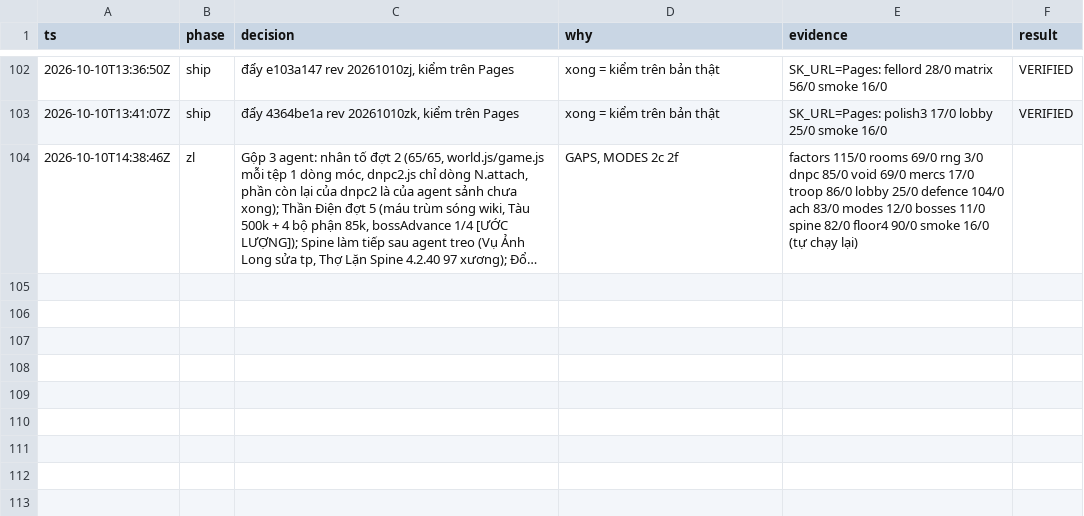
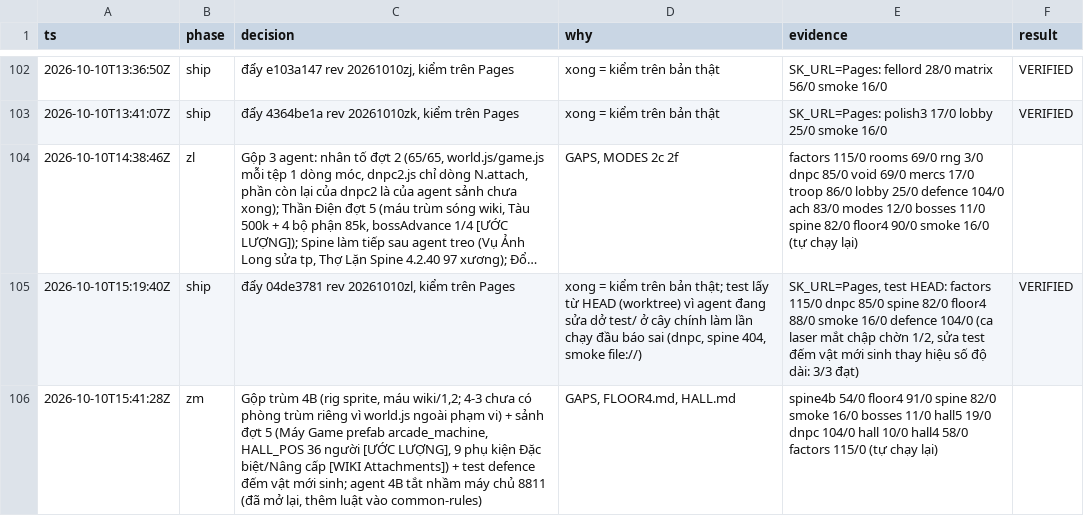
Before and after one commit to poke5121999-art/survivor-web-hub, a TSV file: games/soulknight/tools/polish/decisions.tsv, drawn as a sheet; only a part is shown, gaps mark what is left out; long unchanged cells end in …; the diff names each change by its address in the sheet, - before the commit and + after, or states it on an @@ line.

```diff
--- a/games/soulknight/tools/polish/decisions.tsv
+++ b/games/soulknight/tools/polish/decisions.tsv
+row 105: 2026-10-10T15:19:40Z | ship | đẩy 04de3781 rev 20261010zl, kiểm trên Pages | xong = kiểm trên bản thật; test lấy từ HEAD (worktree) vì agent đang sửa dở test/ ở cây chính làm lần chạy đầu báo sai (dnpc, spine 404, smoke file://) | SK_URL=Pages, test HEAD: factors 115/0 dnpc 85/0 spine 82/0 floor4 88/0 smoke 16/0 defence 104/0 (ca laser mắt chập chờn 1/2, sửa test đếm vật mới sinh thay hiệu số độ dài: 3/3 đạt) | VERIFIED
+row 106: 2026-10-10T15:41:28Z | zm | Gộp trùm 4B (rig sprite, máu wiki/1,2; 4-3 chưa có phòng trùm riêng vì world.js ngoài phạm vi) + sảnh đợt 5 (Máy Game prefab arcade_machine, HALL_POS 36 người [ƯỚC LƯỢNG], 9 phụ kiện Đặc biệt/Nâng cấp [WIKI Attachments]) + test defence đếm vật mới sinh; agent 4B tắt nhầm máy chủ 8811 (đã mở lại, thêm luật vào common-rules) | GAPS, FLOOR4.md, HALL.md | spine4b 54/0 floor4 91/0 spine 82/0 smoke 16/0 bosses 11/0 hall5 19/0 dnpc 104/0 hall 10/0 hall4 58/0 factors 115/0 (tự chạy lại)
```
Also changed, not shown: 33 other files.
